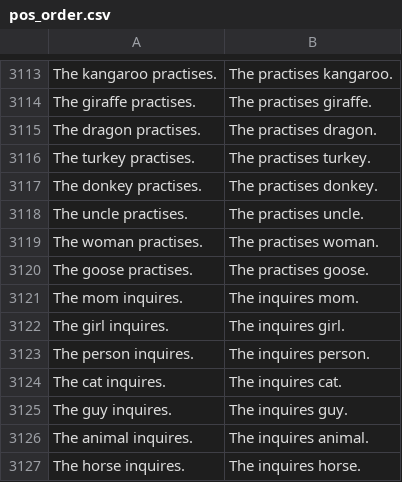
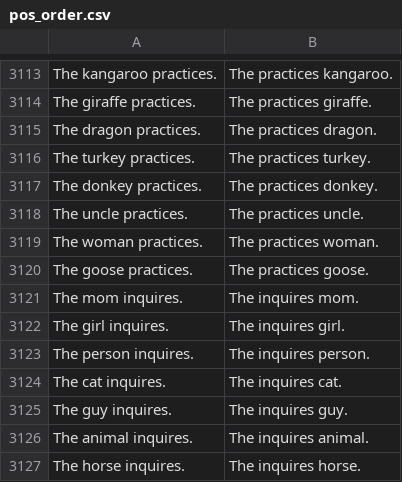
Before and after one commit to MarvinLvn/ChildDirectedSyntacticTest, a CSV file: data/tasks/pos_order.csv, drawn as a sheet; only a part is shown, gaps mark what is left out; the diff covers the shown part only; the diff names each change by its address in the sheet, - before the commit and + after, or states it on an @@ line.

Commit message:
Update pos order task

```diff
--- a/data/tasks/pos_order.csv
+++ b/data/tasks/pos_order.csv
-A3113: The kangaroo practises.
+A3113: The kangaroo practices.
-B3113: The practises kangaroo.
+B3113: The practices kangaroo.
-A3114: The giraffe practises.
+A3114: The giraffe practices.
-B3114: The practises giraffe.
+B3114: The practices giraffe.
-A3115: The dragon practises.
+A3115: The dragon practices.
-B3115: The practises dragon.
+B3115: The practices dragon.
-A3116: The turkey practises.
+A3116: The turkey practices.
-B3116: The practises turkey.
+B3116: The practices turkey.
-A3117: The donkey practises.
+A3117: The donkey practices.
-B3117: The practises donkey.
+B3117: The practices donkey.
-A3118: The uncle practises.
+A3118: The uncle practices.
-B3118: The practises uncle.
+B3118: The practices uncle.
-A3119: The woman practises.
+A3119: The woman practices.
-B3119: The practises woman.
+B3119: The practices woman.
-A3120: The goose practises.
+A3120: The goose practices.
-B3120: The practises goose.
+B3120: The practices goose.
```
Also changed, not shown: 64 edited cells elsewhere in this file.
